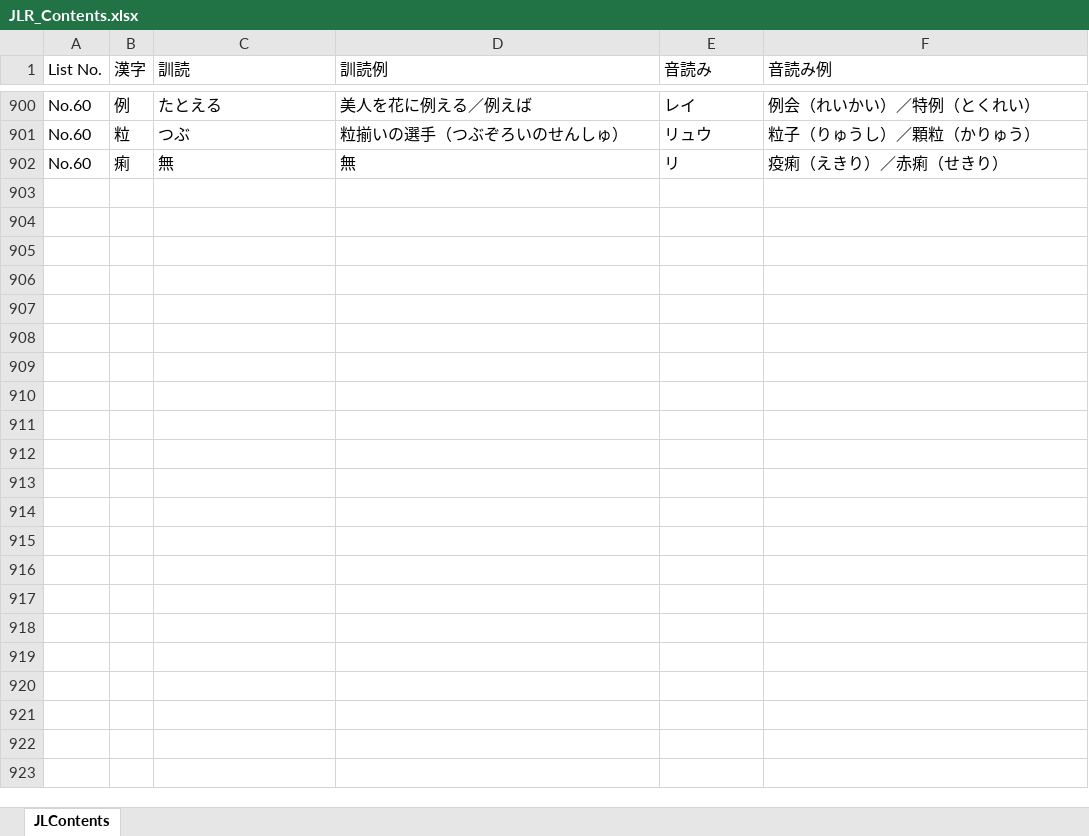
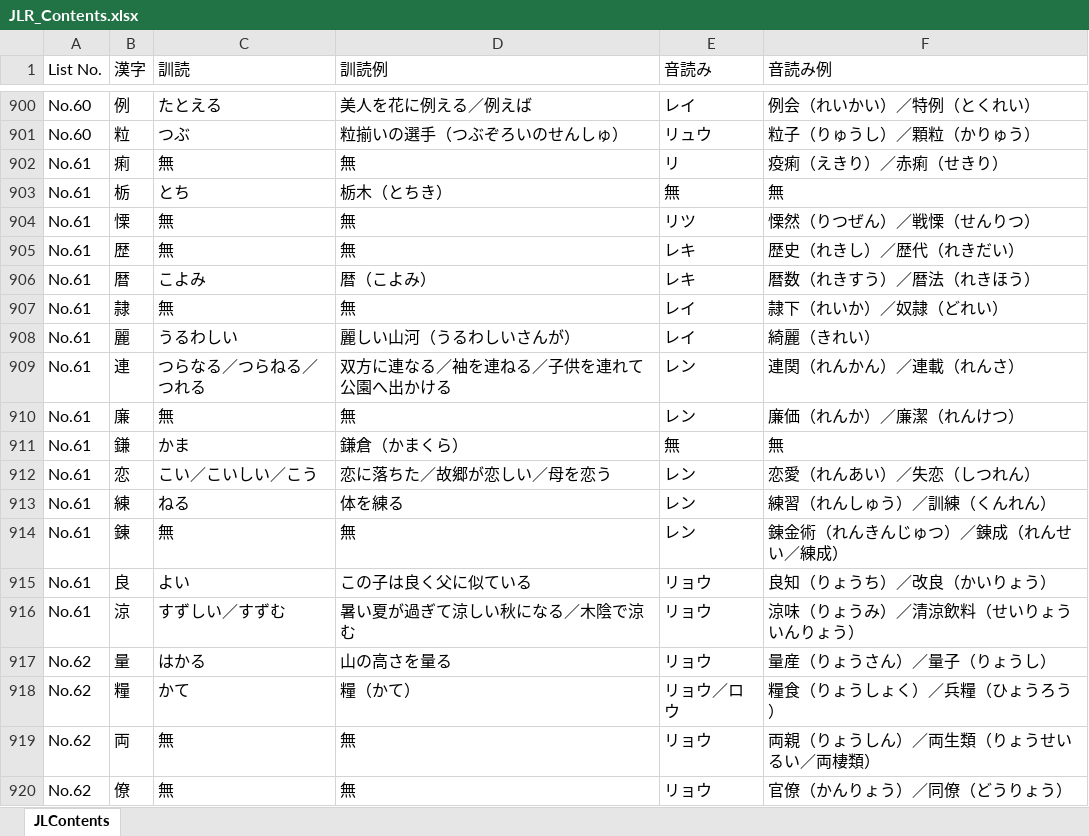
Before and after one commit to LucasGONGSUN/JLR_Beta, an Excel workbook: JLR_Contents.xlsx, sheet JLContents, drawn as a sheet; only a part is shown, gaps mark what is left out; values as stored, in another font and other column widths than the file's, no borders; the diff covers the shown part only; the diff names each change by its address in the sheet, - before the commit and + after, or states it on an @@ line.

```diff
--- a/JLR_Contents.xlsx (sheet JLContents)
+++ b/JLR_Contents.xlsx (sheet JLContents)
-A902 (List No.): No.60
+A902 (List No.): No.61
+row 903: No.61 | 栃 | とち | 栃木（とちき） | 無 | 無
+row 904: No.61 | 慄 | 無 | 無 | リツ | 慄然（りつぜん）／戦慄（せんりつ）
+row 905: No.61 | 歴 | 無 | 無 | レキ | 歴史（れきし）／歴代（れきだい）
+row 906: No.61 | 暦 | こよみ | 暦（こよみ） | レキ | 暦数（れきすう）／暦法（れきほう）
+row 907: No.61 | 隷 | 無 | 無 | レイ | 隷下（れいか）／奴隷（どれい）
+row 908: No.61 | 麗 | うるわしい | 麗しい山河（うるわしいさんが） | レイ | 綺麗（きれい）
+row 909: No.61 | 連 | つらなる／つらねる／つれる | 双方に連なる／袖を連ねる／子供を連れて公園へ出かける | レン | 連関（れんかん）／連載（れんさ）
+row 910: No.61 | 廉 | 無 | 無 | レン | 廉価（れんか）／廉潔（れんけつ）
+row 911: No.61 | 鎌 | かま | 鎌倉（かまくら） | 無 | 無
+row 912: No.61 | 恋 | こい／こいしい／こう | 恋に落ちた／故郷が恋しい／母を恋う | レン | 恋愛（れんあい）／失恋（しつれん）
+row 913: No.61 | 練 | ねる | 体を練る | レン | 練習（れんしゅう）／訓練（くんれん）
+row 914: No.61 | 錬 | 無 | 無 | レン | 錬金術（れんきんじゅつ）／錬成（れんせい／練成）
+row 915: No.61 | 良 | よい | この子は良く父に似ている | リョウ | 良知（りょうち）／改良（かいりょう）
+row 916: No.61 | 涼 | すずしい／すずむ | 暑い夏が過ぎて涼しい秋になる／木陰で涼む | リョウ | 涼味（りょうみ）／清涼飲料（せいりょういんりょう）
+row 917: No.62 | 量 | はかる | 山の高さを量る | リョウ | 量産（りょうさん）／量子（りょうし）
+row 918: No.62 | 糧 | かて | 糧（かて） | リョウ／ロウ | 糧食（りょうしょく）／兵糧（ひょうろう）
+row 919: No.62 | 両 | 無 | 無 | リョウ | 両親（りょうしん）／両生類（りょうせいるい／両棲類）
+row 920: No.62 | 僚 | 無 | 無 | リョウ | 官僚（かんりょう）／同僚（どうりょう）
```
Also changed, not shown: 72 added rows and 1 edited cell elsewhere in this sheet, 1 other file.
